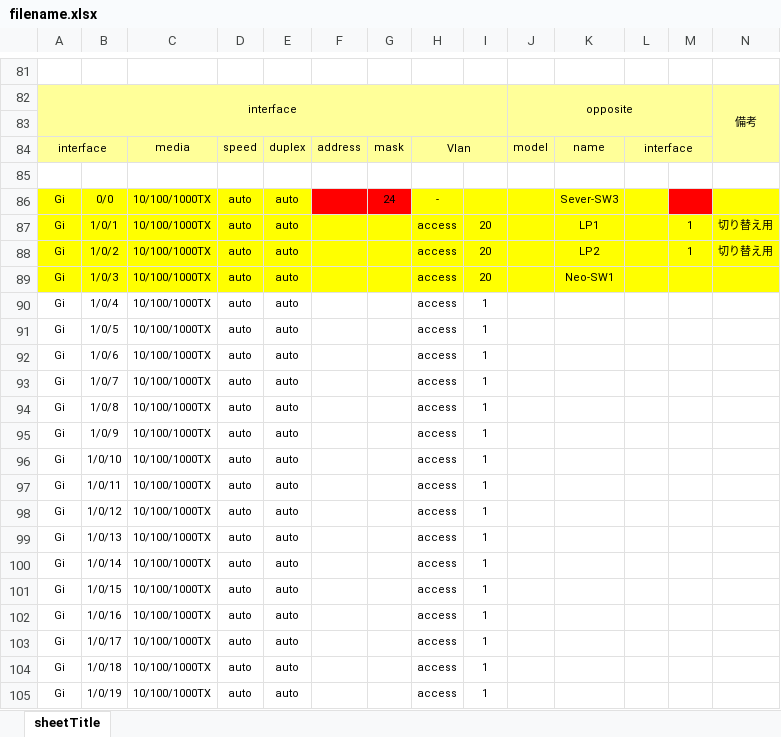
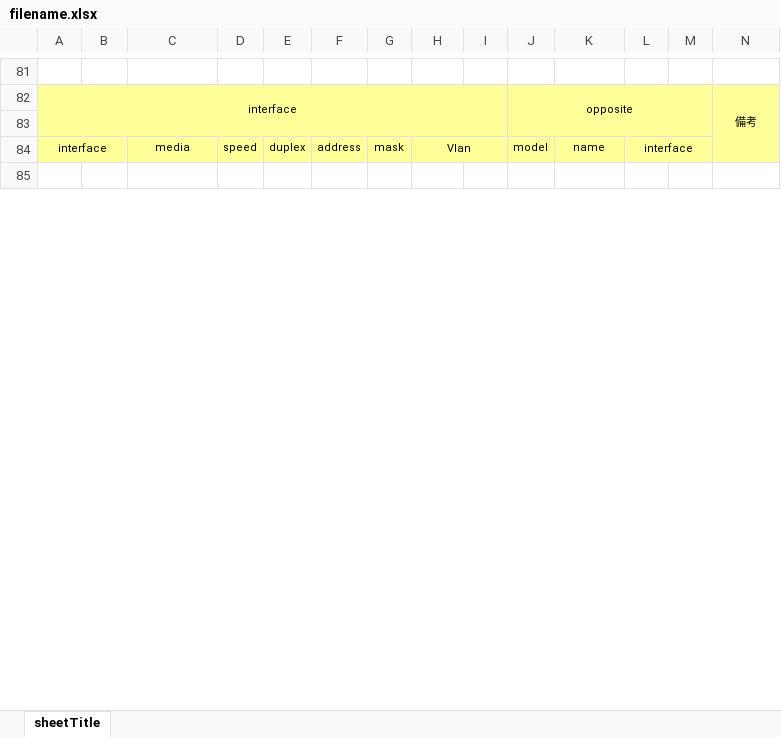
Before and after one commit to yktk435/configure, an Excel workbook: public/filename.xlsx, sheet sheetTitle, drawn as a sheet; only a part is shown, gaps mark what is left out; values as stored, in another font and other column widths than the file's, no borders; removed rows and columns are numbered as before the commit, all else as after; the diff covers the shown part only; the diff names each change by its address in the sheet, - before the commit and + after, or states it on an @@ line.

```diff
--- a/public/filename.xlsx (sheet sheetTitle)
+++ b/public/filename.xlsx (sheet sheetTitle)
-row 86: Gi | 0/0 | 10/100/1000TX | auto | auto |  | 24 | - |  |  | Sever-SW3
-row 87: Gi | 1/0/1 | 10/100/1000TX | auto | auto |  |  | access | 20 |  | LP1 |  | 1 | 切り替え用
-row 88: Gi | 1/0/2 | 10/100/1000TX | auto | auto |  |  | access | 20 |  | LP2 |  | 1 | 切り替え用
-row 89: Gi | 1/0/3 | 10/100/1000TX | auto | auto |  |  | access | 20 |  | Neo-SW1
-row 90: Gi | 1/0/4 | 10/100/1000TX | auto | auto |  |  | access | 1
-row 91: Gi | 1/0/5 | 10/100/1000TX | auto | auto |  |  | access | 1
-row 92: Gi | 1/0/6 | 10/100/1000TX | auto | auto |  |  | access | 1
-row 93: Gi | 1/0/7 | 10/100/1000TX | auto | auto |  |  | access | 1
-row 94: Gi | 1/0/8 | 10/100/1000TX | auto | auto |  |  | access | 1
-row 95: Gi | 1/0/9 | 10/100/1000TX | auto | auto |  |  | access | 1
-row 96: Gi | 1/0/10 | 10/100/1000TX | auto | auto |  |  | access | 1
-row 97: Gi | 1/0/11 | 10/100/1000TX | auto | auto |  |  | access | 1
-row 98: Gi | 1/0/12 | 10/100/1000TX | auto | auto |  |  | access | 1
-row 99: Gi | 1/0/13 | 10/100/1000TX | auto | auto |  |  | access | 1
-row 100: Gi | 1/0/14 | 10/100/1000TX | auto | auto |  |  | access | 1
-row 101: Gi | 1/0/15 | 10/100/1000TX | auto | auto |  |  | access | 1
-row 102: Gi | 1/0/16 | 10/100/1000TX | auto | auto |  |  | access | 1
-row 103: Gi | 1/0/17 | 10/100/1000TX | auto | auto |  |  | access | 1
-row 104: Gi | 1/0/18 | 10/100/1000TX | auto | auto |  |  | access | 1
-row 105: Gi | 1/0/19 | 10/100/1000TX | auto | auto |  |  | access | 1
```
Also changed, not shown: 16 added rows, 26 removed rows, 24 edited cells, cell formats and merged cells elsewhere in this sheet, 1 other file.
